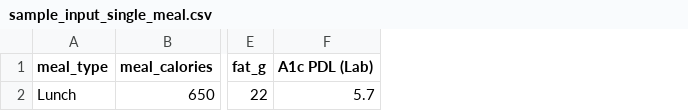
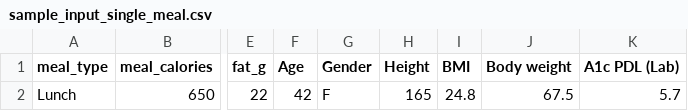
Before and after one commit to novaz03/Viiraa-Prediction-Clinical-Agent, a CSV file: examples/mlp_models/sample_input_single_meal.csv, drawn as a sheet; only a part is shown, gaps mark what is left out; the diff names each change by its address in the sheet, - before the commit and + after, or states it on an @@ line.

Commit message:
Sample input for meals

```diff
--- a/examples/mlp_models/sample_input_single_meal.csv
+++ b/examples/mlp_models/sample_input_single_meal.csv
+column F (Age), row 2: 42
+column G (Gender), row 2: F
+column H (Height), row 2: 165
+column I (BMI), row 2: 24.8
+column J (Body weight), row 2: 67.5
```
Also changed, not shown: 16 other files.
